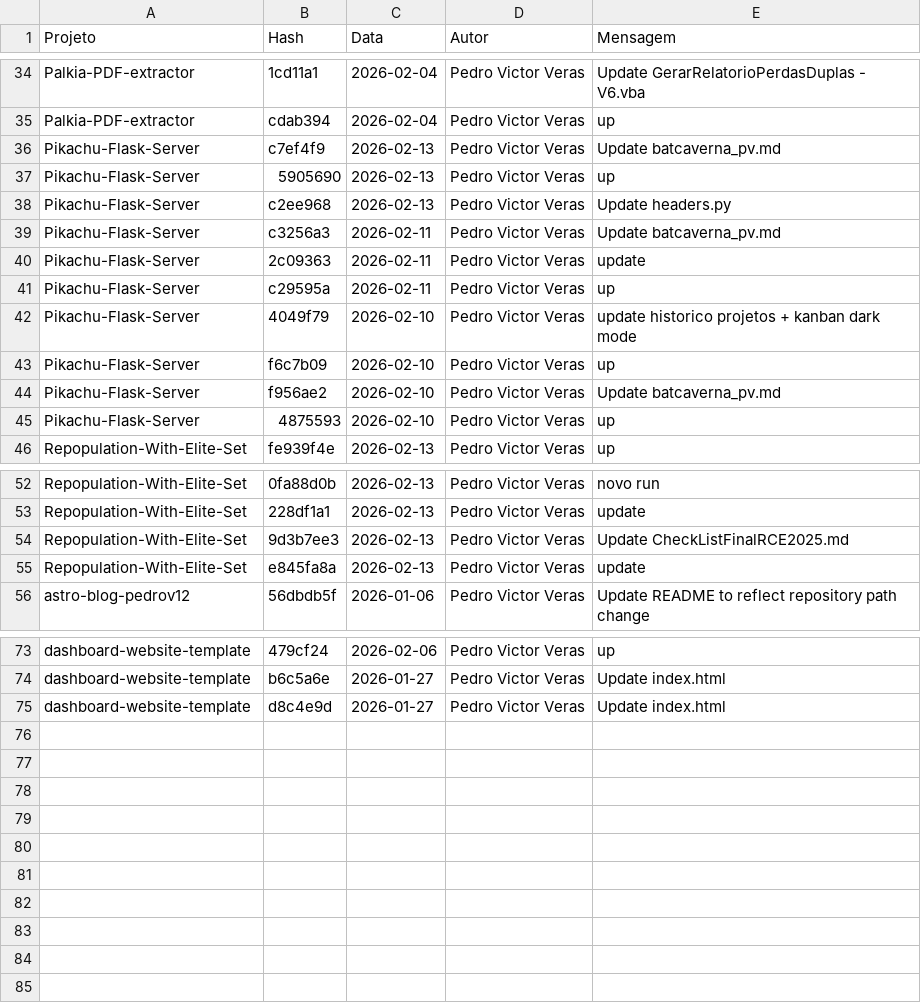
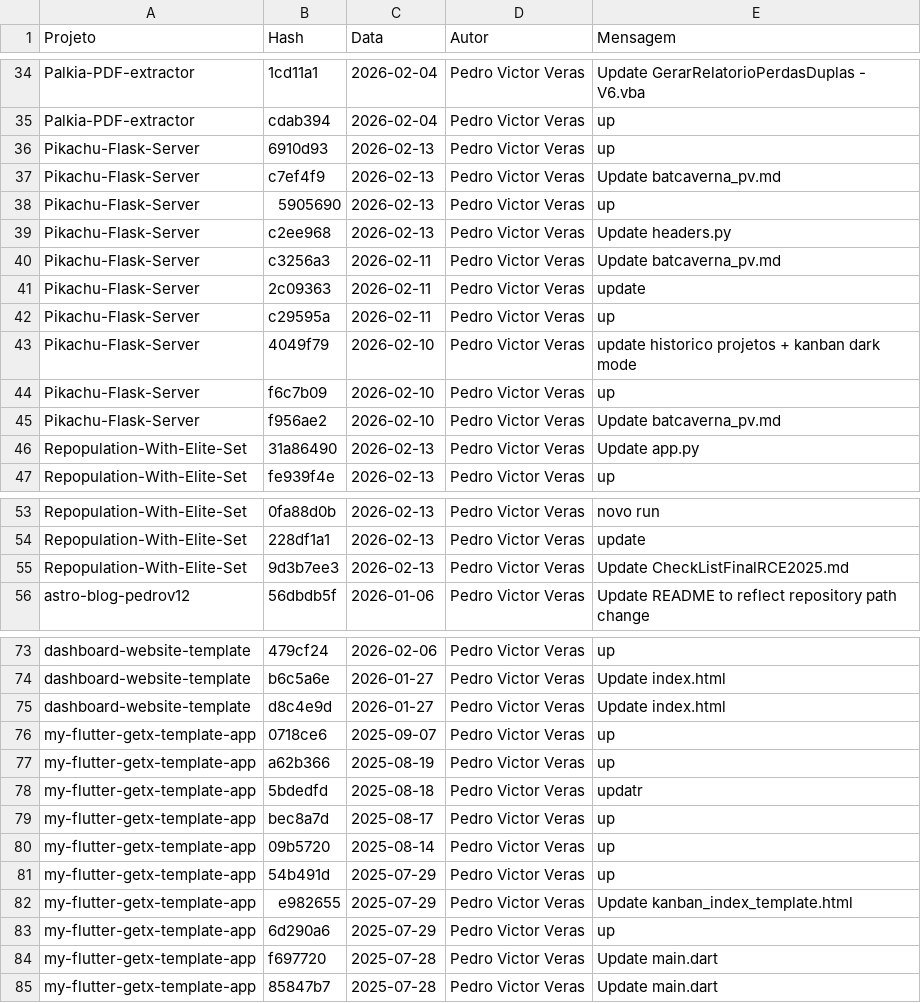
Before and after one commit to PedroVic12/Pikachu-Flask-Server, a CSV file: batcaverna/batcaverna-project/scripts/historico-projetos.csv, drawn as a sheet; only a part is shown, gaps mark what is left out; removed rows and columns are numbered as before the commit, all else as after; the diff names each change by its address in the sheet, - before the commit and + after, or states it on an @@ line.

```diff
--- a/batcaverna/batcaverna-project/scripts/historico-projetos.csv
+++ b/batcaverna/batcaverna-project/scripts/historico-projetos.csv
+row 36: Pikachu-Flask-Server | 6910d93 | 2026-02-13 | Pedro Victor Veras | up
-row 45: Pikachu-Flask-Server | 4875593 | 2026-02-10 | Pedro Victor Veras | up
+row 46: Repopulation-With-Elite-Set | 31a86490 | 2026-02-13 | Pedro Victor Veras | Update app.py
-row 55: Repopulation-With-Elite-Set | e845fa8a | 2026-02-13 | Pedro Victor Veras | update
+row 76: my-flutter-getx-template-app | 0718ce6 | 2025-09-07 | Pedro Victor Veras | up
+row 77: my-flutter-getx-template-app | a62b366 | 2025-08-19 | Pedro Victor Veras | up
+row 78: my-flutter-getx-template-app | 5bdedfd | 2025-08-18 | Pedro Victor Veras | updatr
+row 79: my-flutter-getx-template-app | bec8a7d | 2025-08-17 | Pedro Victor Veras | up
+row 80: my-flutter-getx-template-app | 09b5720 | 2025-08-14 | Pedro Victor Veras | up
+row 81: my-flutter-getx-template-app | 54b491d | 2025-07-29 | Pedro Victor Veras | up
+row 82: my-flutter-getx-template-app | e982655 | 2025-07-29 | Pedro Victor Veras | Update kanban_index_template.html
+row 83: my-flutter-getx-template-app | 6d290a6 | 2025-07-29 | Pedro Victor Veras | up
+row 84: my-flutter-getx-template-app | f697720 | 2025-07-28 | Pedro Victor Veras | Update main.dart
+row 85: my-flutter-getx-template-app | 85847b7 | 2025-07-28 | Pedro Victor Veras | Update main.dart
```
Also changed, not shown: 5 other files.
